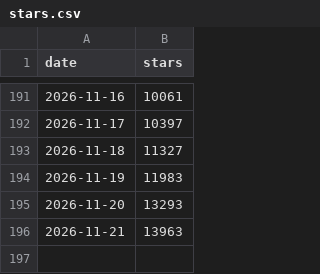
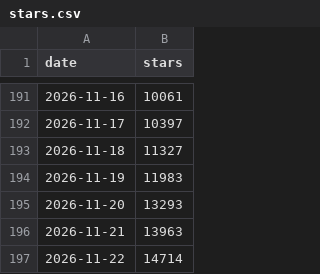
Before and after one commit to dung997tb/openmotion, a CSV file: stars.csv, drawn as a sheet; only a part is shown, gaps mark what is left out.

```diff
--- a/stars.csv
+++ b/stars.csv
@@ -196 +196,2 @@ date,stars
 2026-11-21,13963
+2026-11-22,14714
```
Also changed, not shown: 1 other file.
